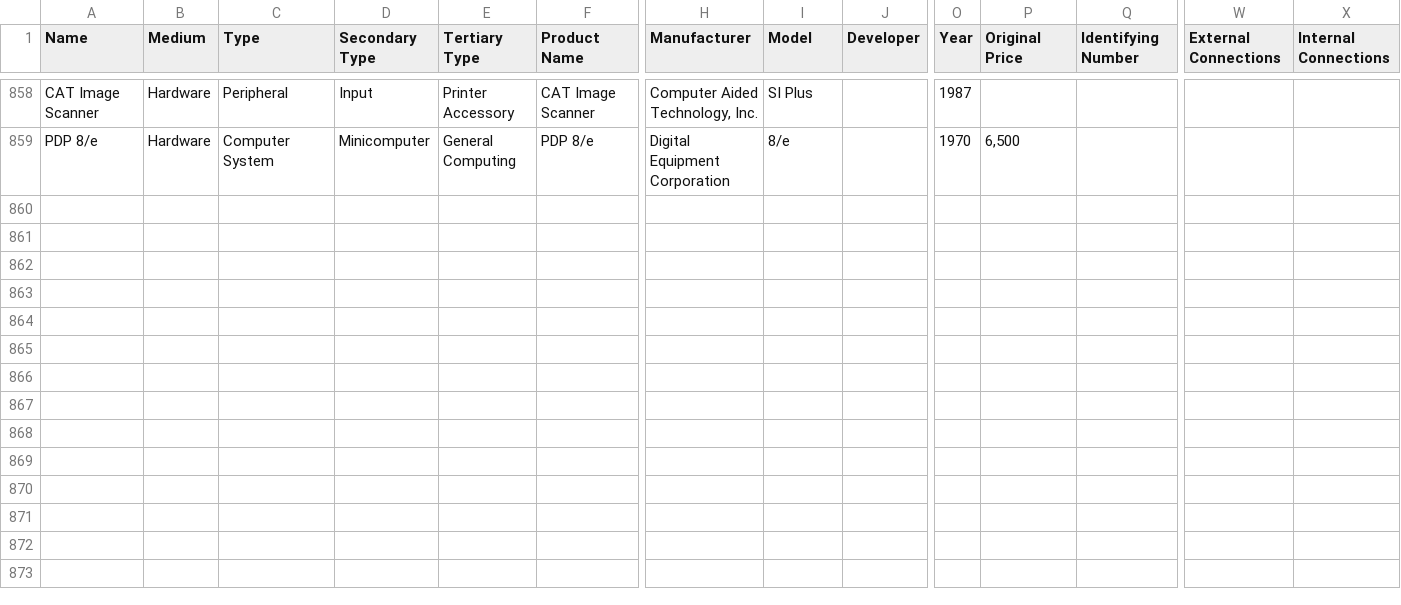
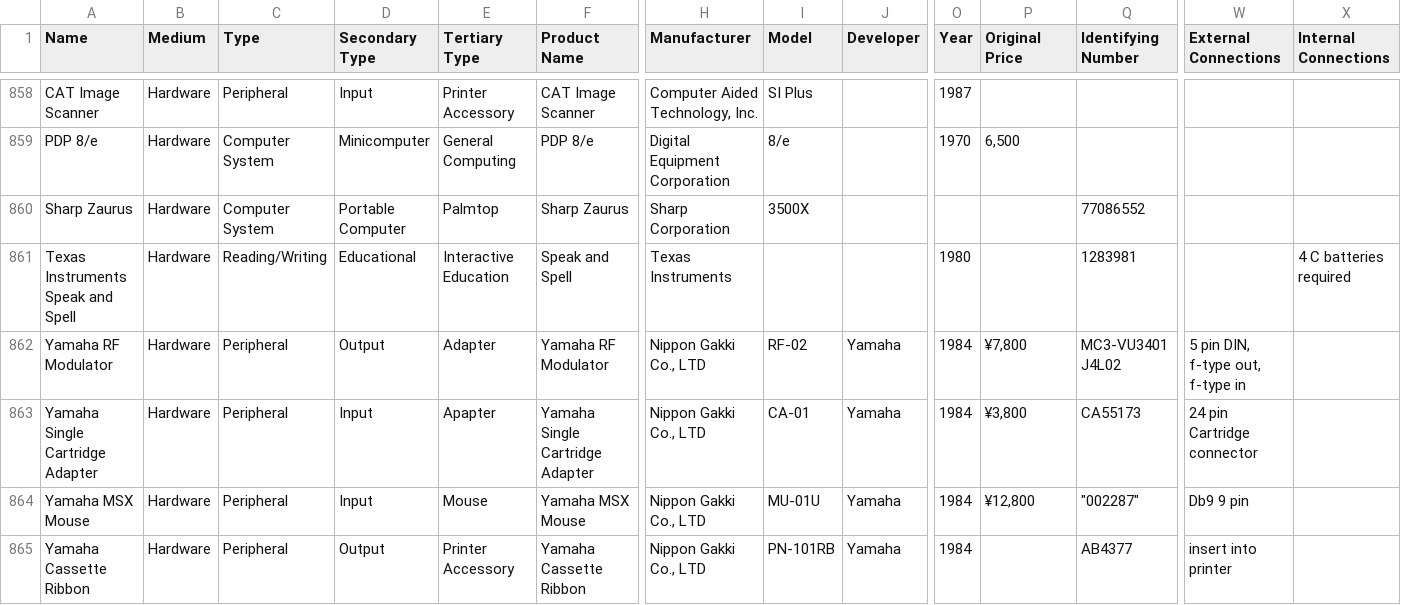
Before and after one commit to MediaArchaeologyLab/catalogue, a CSV file: Hardware.csv, drawn as a sheet; only a part is shown, gaps mark what is left out; rows hold the shown columns only; the diff names each change by its address in the sheet, - before the commit and + after, or states it on an @@ line.

```diff
--- a/Hardware.csv
+++ b/Hardware.csv
+row 860: Sharp Zaurus | Hardware | Computer System | Portable Computer | Palmtop | Sharp Zaurus | Sharp Corporation | 3500X |  |  |  | 77086552
+row 861: Texas Instruments Speak and Spell | Hardware | Reading/Writing | Educational | Interactive Education | Speak and Spell | Texas Instruments |  |  | 1980 |  | 1283981 |  | 4 C batteries required
+row 862: Yamaha RF Modulator | Hardware | Peripheral | Output | Adapter | Yamaha RF Modulator | Nippon Gakki Co., LTD | RF-02 | Yamaha | 1984 | ¥7,800 | MC3-VU3401 J4L02 | 5 pin DIN, f-type out, f-type in
+row 863: Yamaha Single Cartridge Adapter | Hardware | Peripheral | Input | Apapter | Yamaha Single Cartridge Adapter | Nippon Gakki Co., LTD | CA-01 | Yamaha | 1984 | ¥3,800 | CA55173 | 24 pin Cartridge connector
+row 864: Yamaha MSX Mouse | Hardware | Peripheral | Input | Mouse | Yamaha MSX Mouse | Nippon Gakki Co., LTD | MU-01U | Yamaha | 1984 | ¥12,800 | "002287" | Db9 9 pin
+row 865: Yamaha Cassette Ribbon | Hardware | Peripheral | Output | Printer Accessory | Yamaha Cassette Ribbon | Nippon Gakki Co., LTD | PN-101RB | Yamaha | 1984 |  | AB4377 | insert into printer
```
Also changed, not shown: Printed Matter.csv, 1 other file.
